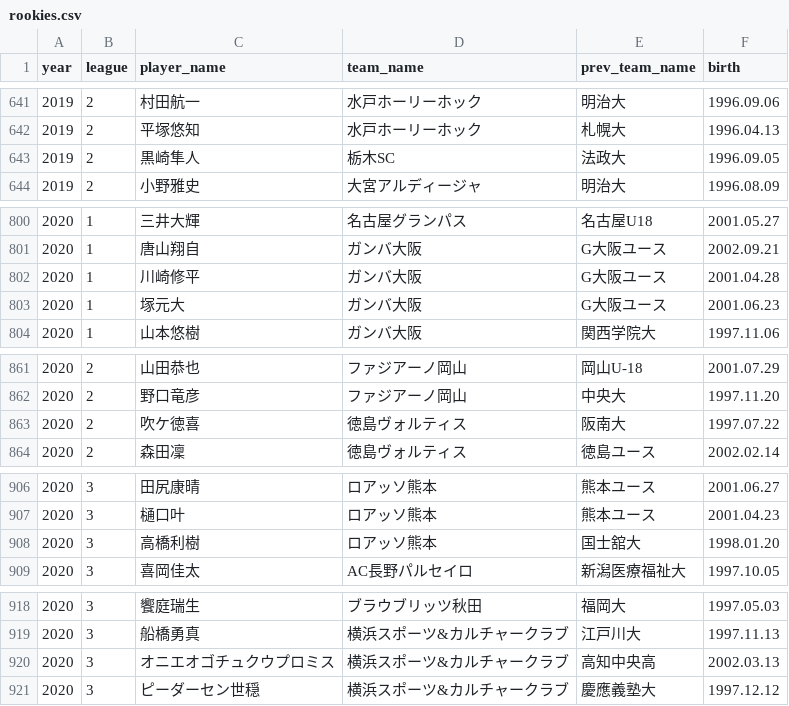
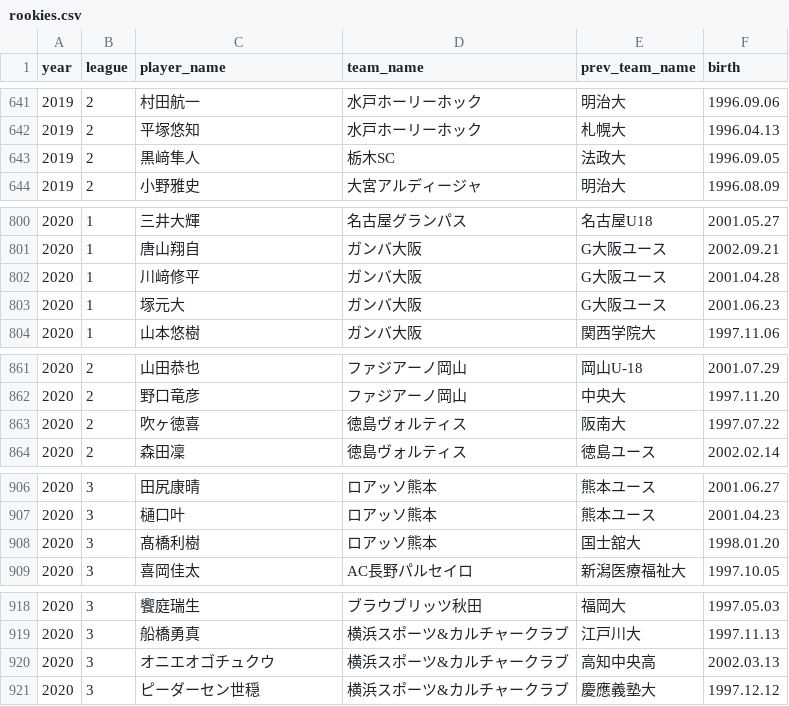
Before and after one commit to IshikiFC/ishiki-dash, a CSV file: data/rookies.csv, drawn as a sheet; only a part is shown, gaps mark what is left out; the diff covers the shown part only.

Commit message:
canonicalize player

```diff
--- a/data/rookies.csv
+++ b/data/rookies.csv
@@ -642,3 +642,3 @@ year,league,player_name,team_name,prev_team_name,birth
 2019,2,平塚悠知,水戸ホーリーホック,札幌大,1996.04.13
-2019,2,黒崎隼人,栃木SC,法政大,1996.09.05
+2019,2,黒﨑隼人,栃木SC,法政大,1996.09.05
 2019,2,小野雅史,大宮アルディージャ,明治大,1996.08.09
@@ -801,3 +801,3 @@ year,league,player_name,team_name,prev_team_name,birth
 2020,1,唐山翔自,ガンバ大阪,G大阪ユース,2002.09.21
-2020,1,川崎修平,ガンバ大阪,G大阪ユース,2001.04.28
+2020,1,川﨑修平,ガンバ大阪,G大阪ユース,2001.04.28
 2020,1,塚元大,ガンバ大阪,G大阪ユース,2001.06.23
@@ -862,3 +862,3 @@ year,league,player_name,team_name,prev_team_name,birth
 2020,2,野口竜彦,ファジアーノ岡山,中央大,1997.11.20
-2020,2,吹ケ徳喜,徳島ヴォルティス,阪南大,1997.07.22
+2020,2,吹ヶ徳喜,徳島ヴォルティス,阪南大,1997.07.22
 2020,2,森田凜,徳島ヴォルティス,徳島ユース,2002.02.14
@@ -907,3 +907,3 @@ year,league,player_name,team_name,prev_team_name,birth
 2020,3,樋口叶,ロアッソ熊本,熊本ユース,2001.04.23
-2020,3,高橋利樹,ロアッソ熊本,国士舘大,1998.01.20
+2020,3,髙橋利樹,ロアッソ熊本,国士舘大,1998.01.20
 2020,3,喜岡佳太,AC長野パルセイロ,新潟医療福祉大,1997.10.05
@@ -919,3 +919,3 @@ year,league,player_name,team_name,prev_team_name,birth
 2020,3,船橋勇真,横浜スポーツ&カルチャークラブ,江戸川大,1997.11.13
-2020,3,オニエオゴチュクウプロミス,横浜スポーツ&カルチャークラブ,高知中央高,2002.03.13
+2020,3,オニエオゴチュクウ,横浜スポーツ&カルチャークラブ,高知中央高,2002.03.13
 2020,3,ピーダーセン世穏,横浜スポーツ&カルチャークラブ,慶應義塾大,1997.12.12
```
Also changed, not shown: 15 edited cells elsewhere in this file, 6 other files.
